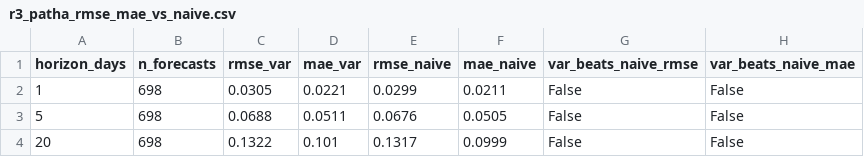
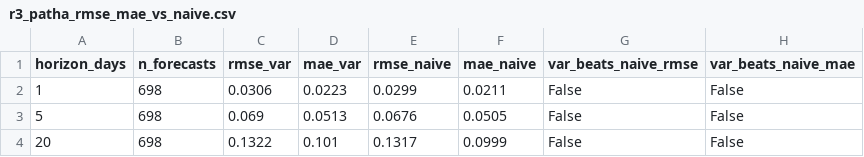
Before and after one commit to nholguinrh/DAMO-699-Capstone-project-GRP5, a CSV file: outputs/r3_patha_rmse_mae_vs_naive.csv, drawn as a sheet.

```diff
--- a/outputs/r3_patha_rmse_mae_vs_naive.csv
+++ b/outputs/r3_patha_rmse_mae_vs_naive.csv
@@ -1,4 +1,4 @@
 horizon_days,n_forecasts,rmse_var,mae_var,rmse_naive,mae_naive,var_beats_naive_rmse,var_beats_naive_mae
-1,698,0.0305,0.0221,0.0299,0.0211,False,False
-5,698,0.0688,0.0511,0.0676,0.0505,False,False
+1,698,0.0306,0.0223,0.0299,0.0211,False,False
+5,698,0.069,0.0513,0.0676,0.0505,False,False
 20,698,0.1322,0.101,0.1317,0.0999,False,False
```
Also changed, not shown: outputs/r3_patha_diebold_mariano.csv, 3 other files.
